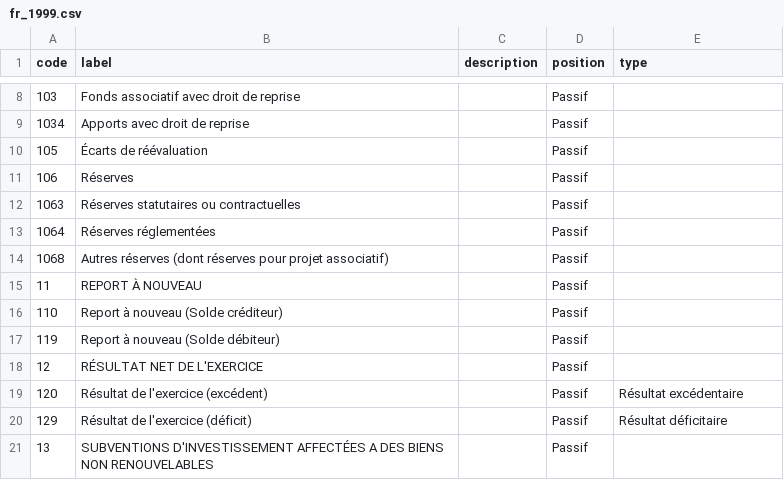
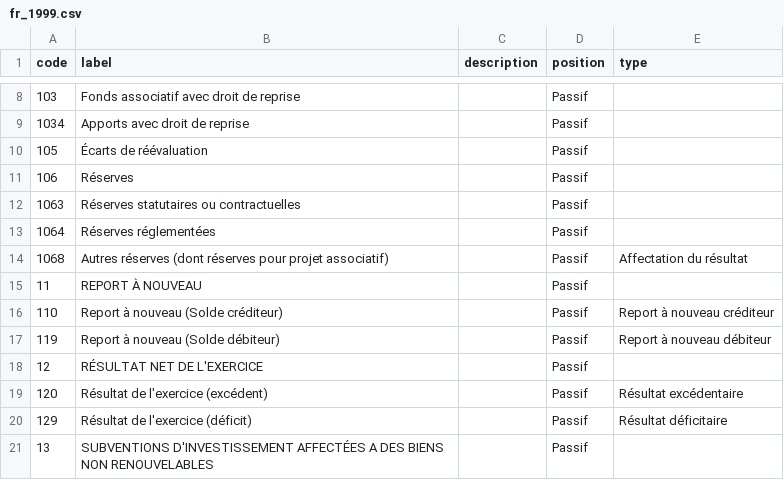
Before and after one commit to paheko/paheko, a CSV file: src/include/data/charts/fr_1999.csv, drawn as a sheet; only a part is shown, gaps mark what is left out.

```diff
--- a/src/include/data/charts/fr_1999.csv
+++ b/src/include/data/charts/fr_1999.csv
@@ -13,6 +13,6 @@ code,label,description,position,type
 1064,Réserves réglementées,,Passif,
-1068,Autres réserves (dont réserves pour projet associatif),,Passif,
+1068,Autres réserves (dont réserves pour projet associatif),,Passif,Affectation du résultat
 11,REPORT À NOUVEAU,,Passif,
-110,Report à nouveau (Solde créditeur),,Passif,
-119,Report à nouveau (Solde débiteur),,Passif,
+110,Report à nouveau (Solde créditeur),,Passif,Report à nouveau créditeur
+119,Report à nouveau (Solde débiteur),,Passif,Report à nouveau débiteur
 12,RÉSULTAT NET DE L'EXERCICE,,Passif,
```
Also changed, not shown: src/include/data/charts/fr_2018.csv, 7 other files.
